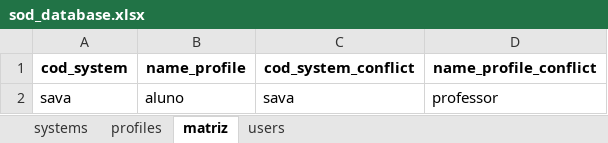
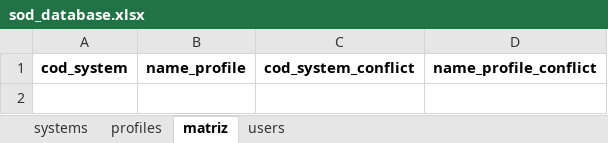
Before and after one commit to wueliton/duty-shield, an Excel workbook: db/sod_database.xlsx, sheet matriz, drawn as a sheet; values as stored, in another font and other column widths than the file's, no borders; the diff names each change by its address in the sheet, - before the commit and + after, or states it on an @@ line.

```diff
--- a/db/sod_database.xlsx (sheet matriz)
+++ b/db/sod_database.xlsx (sheet matriz)
-row 2: sava | aluno | sava | professor
```
Also changed, not shown: sheet profiles, sheet systems, sheet users, 2 other files.
